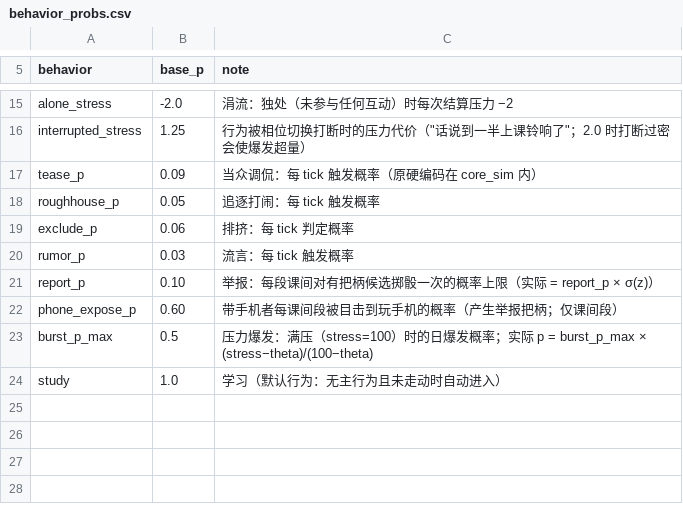
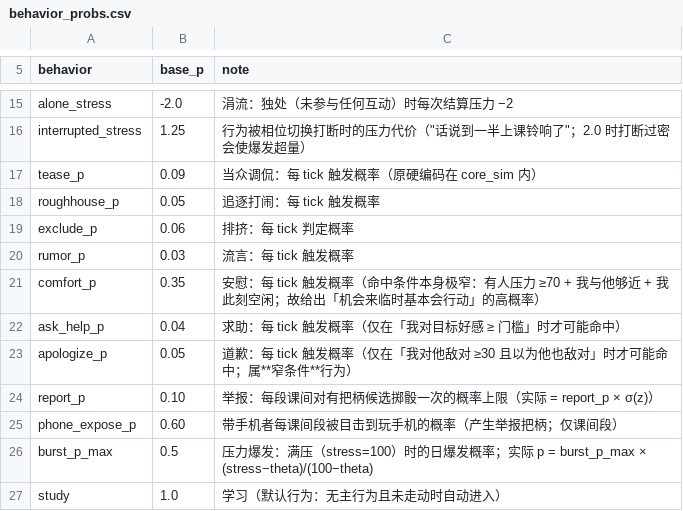
Before and after one commit to jx321720396/Ten-minutes-after-class, a CSV file: data/rules/behavior_probs.csv, drawn as a sheet; only a part is shown, gaps mark what is left out; the diff names each change by its address in the sheet, - before the commit and + after, or states it on an @@ line.

Commit message:
feat(sim): 「NPC 主动接近他人」三条行为落地 —— 安慰 / 求助 / 道歉和解
动机：玩法上「NPC 会不会来找你」是 §12.5 承诺的核心体验，但三条最直接的通道
一直只有数据、没有实现 —— behaviors.csv 早已为 comfort / ask_help / apologize
留好位置，而 core_sim.py 里没有对应的 do_* 方法（§18.9 此前误记为「已实装」）。

实现（tools/core_sim.py）：
· 新增 do_comfort / do_ask_help / do_apologize 三个方法
· decide_and_act 增加三个意向类入口 —— 必须排在末尾无门槛的搭话回退块之前，
  否则永远被抢先
· 三者同守 §6.4 两段式：门槛读我自己的立场、判定读真值；决策侧一律不读
  A[j][i] / H[j][i]（§18.7 不变式 3）
· apply_event 新增 no_modulation 通道：跳过关系调制 M(i,j)，与 tier=major 同口径。
  用于修复类行为 —— 道歉的门槛保证 H ≥ 30 → M 常为负 → 常规档会把「敌对回落」
  乘负 M 翻成敌对上升（越道歉越糟）

数据：w_events.csv 新增 17 行（求助 8 / 道歉 8 / 安慰成本 1）；
      behavior_thresholds.csv 新增 12 键；behavior_probs.csv 新增
      comfort_p / ask_help_p / apologize_p；behaviors.csv 新增 ask_about 行。

平衡：comfort_target_* 由 −3/+3/+3(normal) 改为 −5/+4/+5(major)（与 §10.13 一致），
      comfort_p 取 0.35（瓶颈是门槛而非概率：Stress ≥ 70 仅占节点·tick 的 2.31%）；
      道歉接受的敌对变化定为「表层 −3」而非 −5 —— apply_event 对 tier=major 的
      hostility 执行 H_deep += |Δ|，负 Δ 也照加，照字面写会变成「和解反而加深心结」。

文档：主文档 §10.11 / §10.13 / §12.2 与 §18.9 同步；CHANGELOG 记录。
      §12.2 玩家行为分类收口为三组（开口说话 / 动手做事 / 不接触），并补入此前
      漏列的 roughhouse 与 exclude（经用户裁决进玩家菜单）。

实测（10 局 × 30 天，标准档 16 NPC）：安慰 163 次（NPC→玩家 10）、
      求助 1567 次（NPC→玩家 69）、道歉 14 次（全部在 NPC 之间）。

```diff
--- a/data/rules/behavior_probs.csv
+++ b/data/rules/behavior_probs.csv
+row 21: comfort_p | 0.35 | 安慰：每 tick 触发概率（命中条件本身极窄：有人压力 ≥70 + 我与他够近 + 我此刻空闲；故给出「机会来临时基本会行动」的高概率）
+row 22: ask_help_p | 0.04 | 求助：每 tick 触发概率（仅在「我对目标好感 ≥ 门槛」时才可能命中）
+row 23: apologize_p | 0.05 | 道歉：每 tick 触发概率（仅在「我对他敌对 ≥30 且以为他也敌对」时才可能命中；属**窄条件**行为）
```
Also changed, not shown: data/balance/w_events.csv, data/rules/behavior_thresholds.csv, 9 other files.
